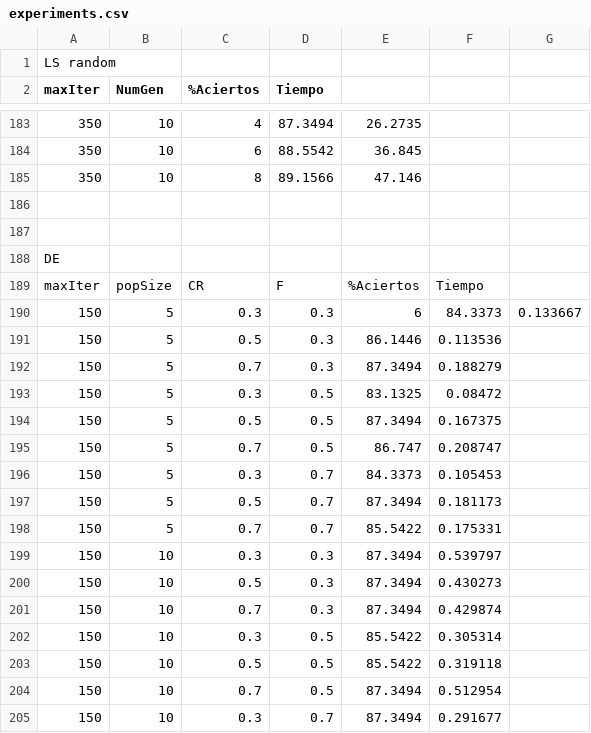
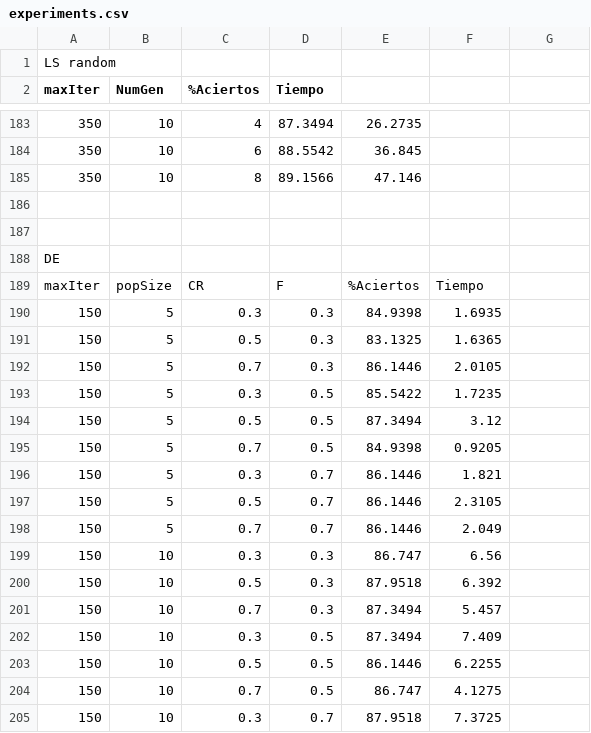
Before and after one commit to fefi95/DisenoAlgoritmosII, a CSV file: Paper/statistics/sonar/experiments.csv, drawn as a sheet; only a part is shown, gaps mark what is left out; the diff covers the shown part only.

Commit message:
updated DE on sonar

```diff
--- a/Paper/statistics/sonar/experiments.csv
+++ b/Paper/statistics/sonar/experiments.csv
@@ -189,17 +189,17 @@ DE
 maxIter, popSize, CR, F, %Aciertos, Tiempo
-150, 5, 0.3, 0.3, 6, 84.3373, 0.133667
-150, 5, 0.5, 0.3, 86.1446, 0.113536
-150, 5, 0.7, 0.3, 87.3494, 0.188279
-150, 5, 0.3, 0.5, 83.1325, 0.08472
-150, 5, 0.5, 0.5, 87.3494, 0.167375
-150, 5, 0.7, 0.5, 86.747, 0.208747
-150, 5, 0.3, 0.7, 84.3373, 0.105453
-150, 5, 0.5, 0.7, 87.3494, 0.181173
-150, 5, 0.7, 0.7, 85.5422, 0.175331
-150, 10, 0.3, 0.3, 87.3494, 0.539797
-150, 10, 0.5, 0.3, 87.3494, 0.430273
-150, 10, 0.7, 0.3, 87.3494, 0.429874
-150, 10, 0.3, 0.5, 85.5422, 0.305314
-150, 10, 0.5, 0.5, 85.5422, 0.319118
-150, 10, 0.7, 0.5, 87.3494, 0.512954
-150, 10, 0.3, 0.7, 87.3494, 0.291677
+150, 5, 0.3, 0.3, 84.9398, 1.6935
+150, 5, 0.5, 0.3, 83.1325, 1.6365
+150, 5, 0.7, 0.3, 86.1446, 2.0105
+150, 5, 0.3, 0.5, 85.5422, 1.7235
+150, 5, 0.5, 0.5, 87.3494, 3.12
+150, 5, 0.7, 0.5, 84.9398, 0.9205
+150, 5, 0.3, 0.7, 86.1446, 1.821
+150, 5, 0.5, 0.7, 86.1446, 2.3105
+150, 5, 0.7, 0.7, 86.1446, 2.049
+150, 10, 0.3, 0.3, 86.747, 6.56
+150, 10, 0.5, 0.3, 87.9518, 6.392
+150, 10, 0.7, 0.3, 87.3494, 5.457
+150, 10, 0.3, 0.5, 87.3494, 7.409
+150, 10, 0.5, 0.5, 86.1446, 6.2255
+150, 10, 0.7, 0.5, 86.747, 4.1275
+150, 10, 0.3, 0.7, 87.9518, 7.3725
```
Also changed, not shown: 49 edited cells elsewhere in this file.
